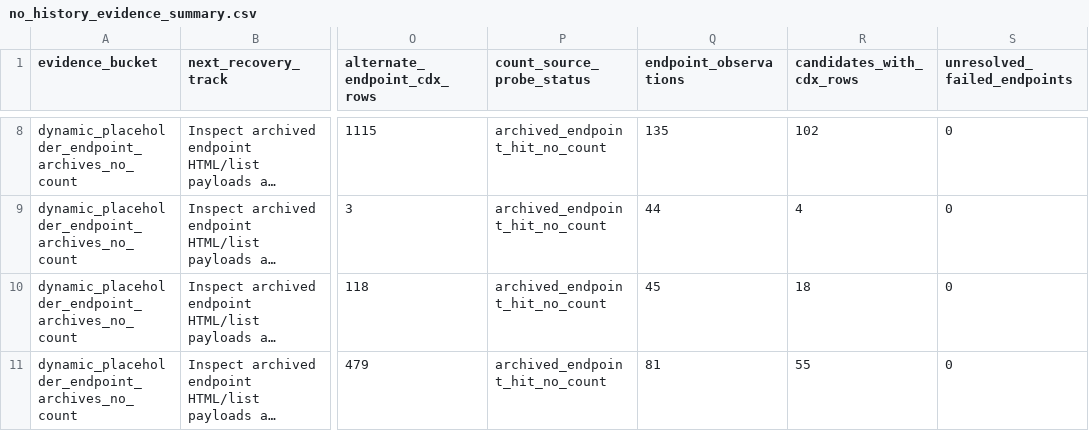
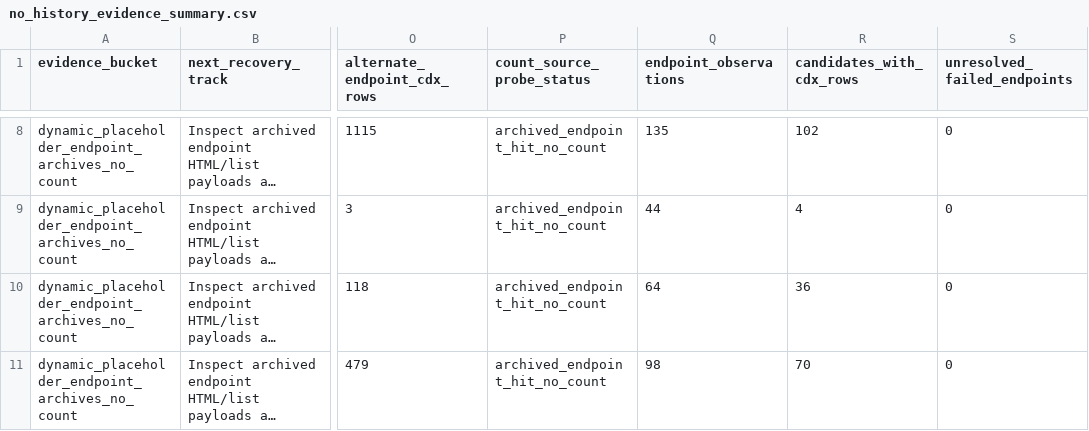
Before and after one commit to DataViking-Tech/kongregate-plays-data, a CSV file: data/processed/no_history_evidence_summary.csv, drawn as a sheet; only a part is shown, gaps mark what is left out; long unchanged cells end in …; the diff covers the shown part only; the diff names each change by its address in the sheet, - before the commit and + after, or states it on an @@ line.

```diff
--- a/data/processed/no_history_evidence_summary.csv
+++ b/data/processed/no_history_evidence_summary.csv
-Q10 (endpoint_observations): 45
+Q10 (endpoint_observations): 64
-R10 (candidates_with_cdx_rows): 18
+R10 (candidates_with_cdx_rows): 36
-Q11 (endpoint_observations): 81
+Q11 (endpoint_observations): 98
-R11 (candidates_with_cdx_rows): 55
+R11 (candidates_with_cdx_rows): 70
```
Also changed, not shown: 1 added row, 1 removed row and 3 edited cells elsewhere in this file, data/processed/asof_recovery_feasibility_audit.csv, data/processed/count_source_probe_game_status.csv, 29 other files.
